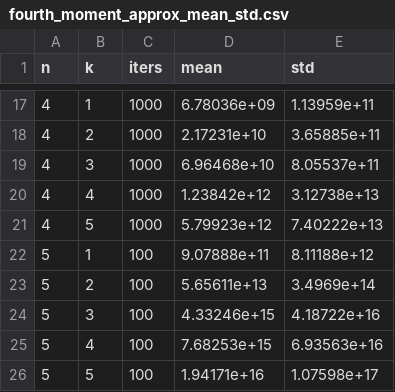
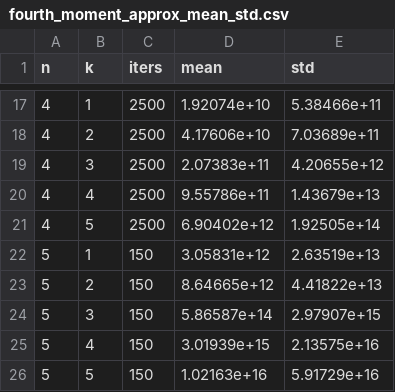
Before and after one commit to jtiosue/LXEB, a CSV file: cpp-code/fourth_moment_approx_mean_std.csv, drawn as a sheet; only a part is shown, gaps mark what is left out; the diff covers the shown part only.

```diff
--- a/cpp-code/fourth_moment_approx_mean_std.csv
+++ b/cpp-code/fourth_moment_approx_mean_std.csv
@@ -17,10 +17,10 @@ n,k,iters,mean,std
-4,1,1000,6.78036e+09,1.13959e+11
-4,2,1000,2.17231e+10,3.65885e+11
-4,3,1000,6.96468e+10,8.05537e+11
-4,4,1000,1.23842e+12,3.12738e+13
-4,5,1000,5.79923e+12,7.40222e+13
-5,1,100,9.07888e+11,8.11188e+12
-5,2,100,5.65611e+13,3.4969e+14
-5,3,100,4.33246e+15,4.18722e+16
-5,4,100,7.68253e+15,6.93563e+16
-5,5,100,1.94171e+16,1.07598e+17
+4,1,2500,1.92074e+10,5.38466e+11
+4,2,2500,4.17606e+10,7.03689e+11
+4,3,2500,2.07383e+11,4.20655e+12
+4,4,2500,9.55786e+11,1.43679e+13
+4,5,2500,6.90402e+12,1.92505e+14
+5,1,150,3.05831e+12,2.63519e+13
+5,2,150,8.64665e+12,4.41822e+13
+5,3,150,5.86587e+14,2.97907e+15
+5,4,150,3.01939e+15,2.13575e+16
+5,5,150,1.02163e+16,5.91729e+16
```
Also changed, not shown: 30 edited cells elsewhere in this file, 4 other files.
